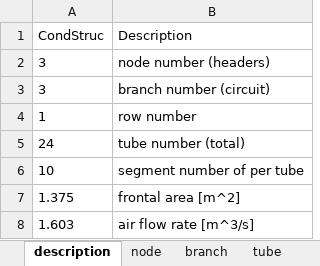
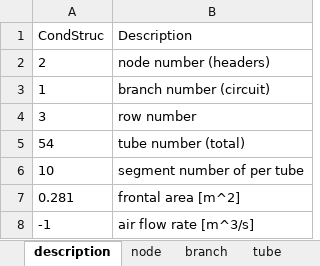
Before and after one commit to abahman/ACHP, an Excel workbook: DiscreteEvaporator/InputDoc/CondStruc.xlsx, sheet description, drawn as a sheet; values as stored, in another font and other column widths than the file's, no borders; the diff names each change by its address in the sheet, - before the commit and + after, or states it on an @@ line.

```diff
--- a/DiscreteEvaporator/InputDoc/CondStruc.xlsx (sheet description)
+++ b/DiscreteEvaporator/InputDoc/CondStruc.xlsx (sheet description)
-A2 (CondStruc): 3
+A2 (CondStruc): 2
-A3 (CondStruc): 3
+A3 (CondStruc): 1
-A4 (CondStruc): 1
+A4 (CondStruc): 3
-A5 (CondStruc): 24
+A5 (CondStruc): 54
-A7 (CondStruc): 1.375
+A7 (CondStruc): 0.281
-A8 (CondStruc): 1.603
+A8 (CondStruc): -1
```
Also changed, not shown: sheet tube, sheet branch, sheet node, ComponentTests/supercritical/Table.xlsx, DiscreteEvaporator/InputDoc/Cond_Data.xlsx, 26 other files.
